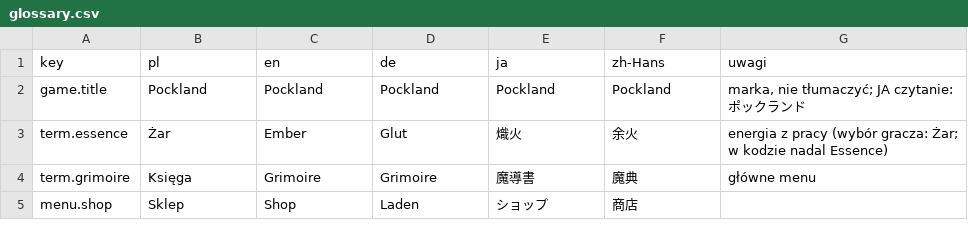
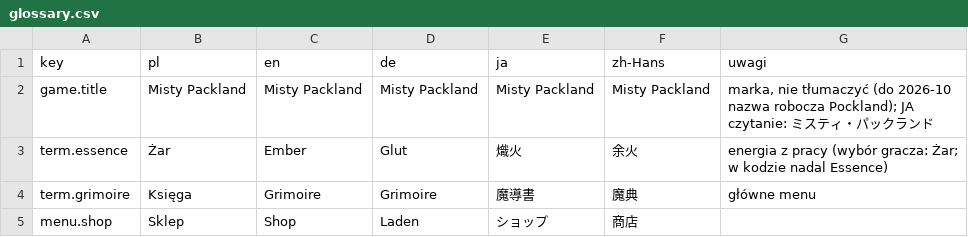
Before and after one commit to Eziek/Eziek, a CSV file: Assets/_Project/Localization/glossary.csv, drawn as a sheet; only a part is shown.

Commit message:
Misty Packland: nazwa gry, ikona, logo, ekran startowy, grafiki sklepowe, build
- Nazwa „Misty Packland” (decyzja gracza): tytuł w 5 językach, zasobnik,
  autostart (stary wpis „Pockland” przenoszony na nowy plik .exe).
- tools/release: ikona (32 px i uproszczona 16 px, .ico), logo z własnym
  krojem pikselowym, obrazy Steam (capsules, biblioteka, ikona społeczności)
  i itch.io złożone z prawdziwych sprite'ów gry z nocną wyspą i mgłą.
- Logo w menu głównym (zamiast tytułu tekstem) i numer wersji.
- Editor/ReleaseBuild: menu Wyspa → Wydanie (nazwa, firma, wersja 0.9.0,
  ikony, ekran startowy bez logo Unity, jedna kopia gry) i build Windows
  64-bit z README, licencjami, bez folderów DoNotShip, zip; wariant CLI.
- Zapisy przenoszone ze starego folderu (DefaultCompany/My project (5)).
- Atrapy: PlayerSettings (ikony, splash), BuildPipeline, NamedBuildTarget.

```diff
--- a/Assets/_Project/Localization/glossary.csv
+++ b/Assets/_Project/Localization/glossary.csv
@@ -1,3 +1,3 @@
 key,pl,en,de,ja,zh-Hans,uwagi
-game.title,Pockland,Pockland,Pockland,Pockland,Pockland,"marka, nie tłumaczyć; JA czytanie: ポックランド"
+game.title,Misty Packland,Misty Packland,Misty Packland,Misty Packland,Misty Packland,"marka, nie tłumaczyć (do 2026-10 nazwa robocza Pockland); JA czytanie: ミスティ・パックランド"
 term.essence,Żar,Ember,Glut,熾火,余火,energia z pracy (wybór gracza: Żar; w kodzie nadal Essence)
```
Also changed, not shown: 37 other files.
